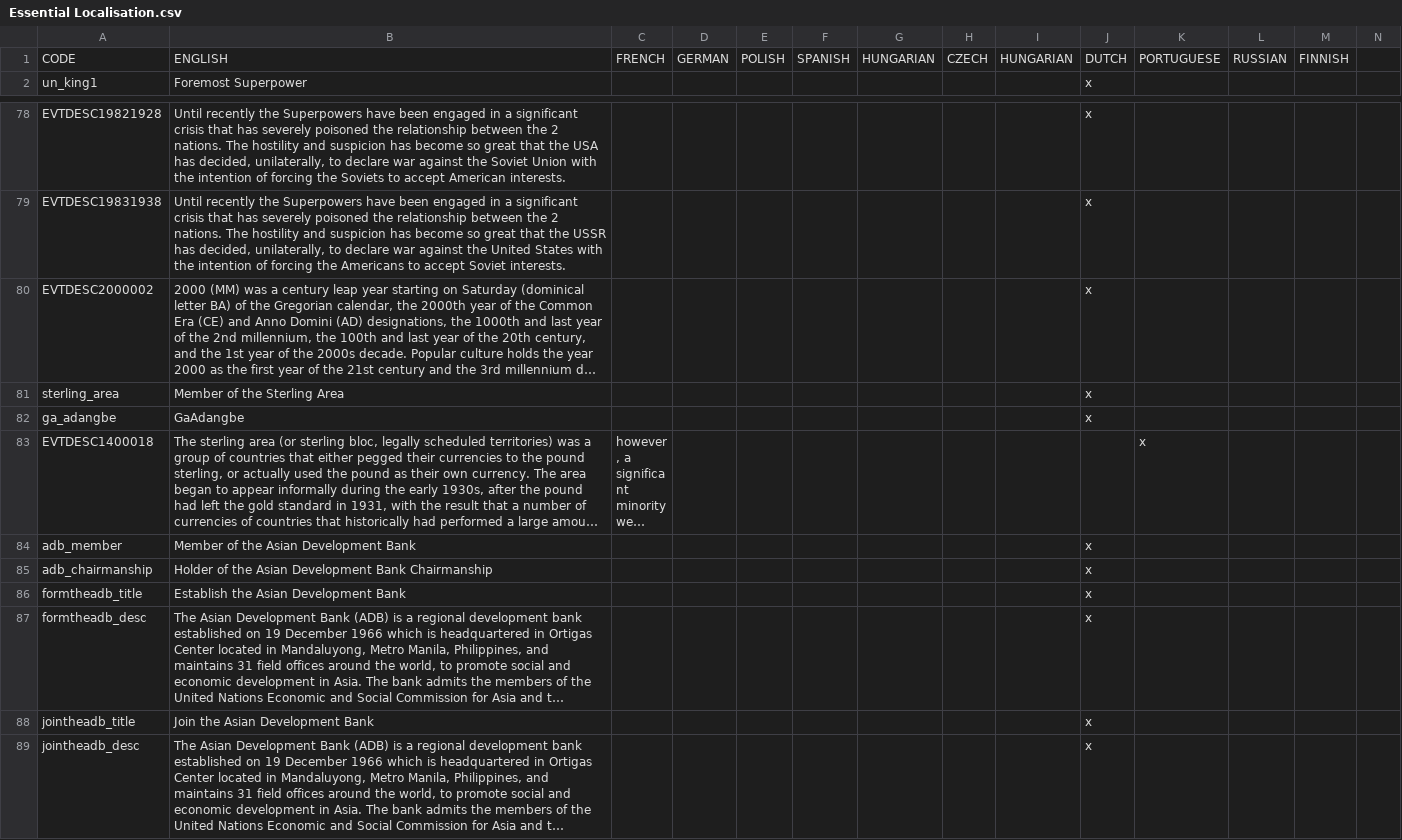
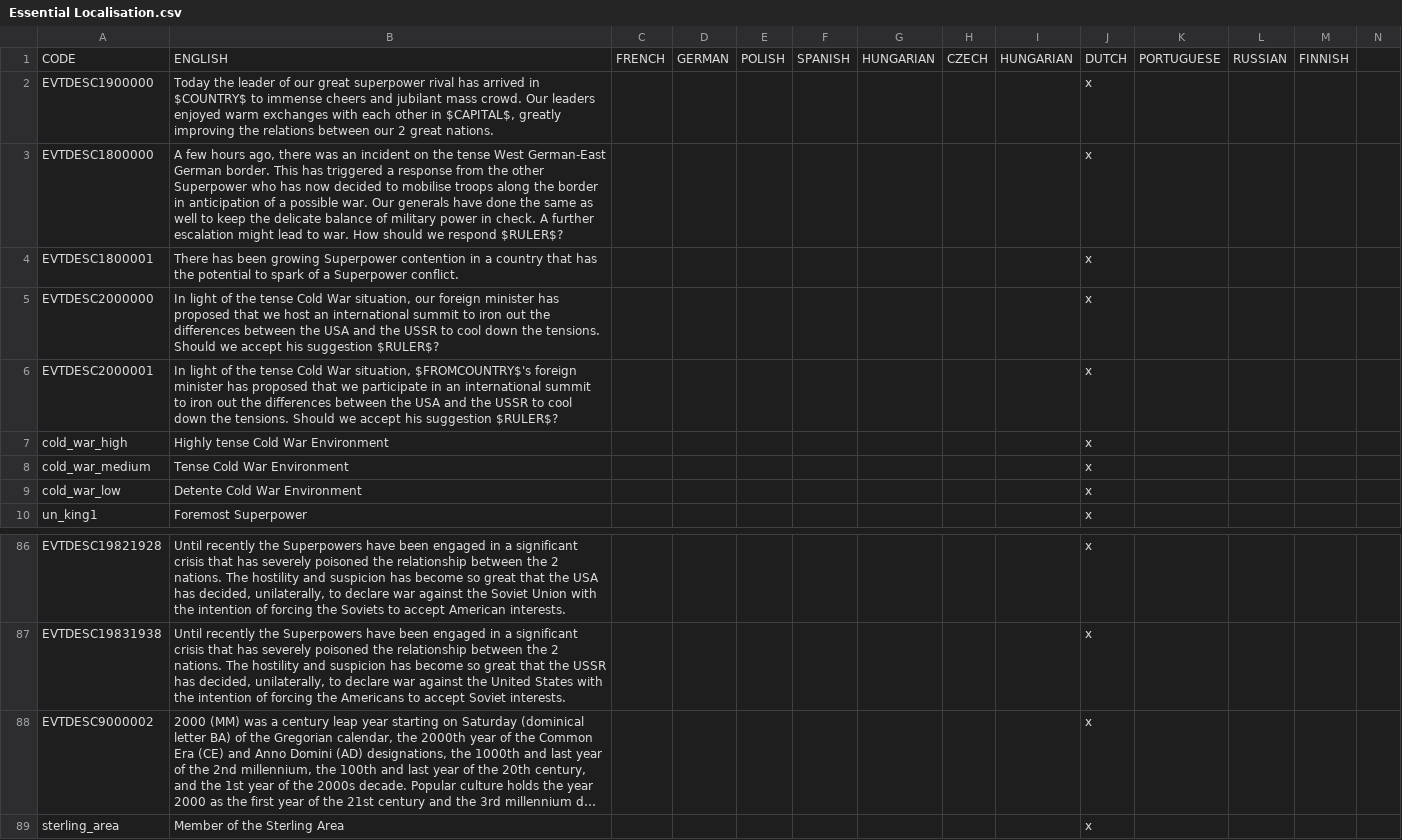
Before and after one commit to settintotrieste/Victoria-2-NWO-Cold-War-Enhancement-Mod, a CSV file: NWO/localisation/Essential Localisation.csv, drawn as a sheet; only a part is shown, gaps mark what is left out; the shorter side is filled out with more unchanged rows; long unchanged cells end in …; addresses are those after the commit; rows hold the shown columns only; the diff names each change by its address in the sheet, - before the commit and + after, or states it on an @@ line.

Commit message:
New Cold War Crisis Events + fixes

```diff
--- a/NWO/localisation/Essential Localisation.csv
+++ b/NWO/localisation/Essential Localisation.csv
+row 2: EVTDESC1900000 | Today the leader of our great superpower rival has arrived in $COUNTRY$ to immense cheers and jubilant mass crowd. Our leaders enjoyed warm exchanges with each other in $CAPITAL$, greatly improving the relations between our 2 great nations. |  |  |  |  |  |  |  | x
+row 3: EVTDESC1800000 | A few hours ago, there was an incident on the tense West German-East German border. This has triggered a response from the other Superpower who has now decided to mobilise troops along the border in anticipation of a possible war. Our generals have done the same as well to keep the delicate balance of military power in check. A further escalation might lead to war. How should we respond $RULER$? |  |  |  |  |  |  |  | x
+row 4: EVTDESC1800001 | There has been growing Superpower contention in a country that has the potential to spark of a Superpower conflict. |  |  |  |  |  |  |  | x
+row 5: EVTDESC2000000 | In light of the tense Cold War situation, our foreign minister has proposed that we host an international summit to iron out the differences between the USA and the USSR to cool down the tensions. Should we accept his suggestion $RULER$? |  |  |  |  |  |  |  | x
+row 6: EVTDESC2000001 | In light of the tense Cold War situation, $FROMCOUNTRY$'s foreign minister has proposed that we participate in an international summit to iron out the differences between the USA and the USSR to cool down the tensions. Should we accept his suggestion $RULER$? |  |  |  |  |  |  |  | x
+row 7: cold_war_high | Highly tense Cold War Environment |  |  |  |  |  |  |  | x
+row 8: cold_war_medium | Tense Cold War Environment |  |  |  |  |  |  |  | x
+row 9: cold_war_low | Detente Cold War Environment |  |  |  |  |  |  |  | x
-A88: EVTDESC2000002
+A88: EVTDESC9000002
```
Also changed, not shown: 17 other files.
